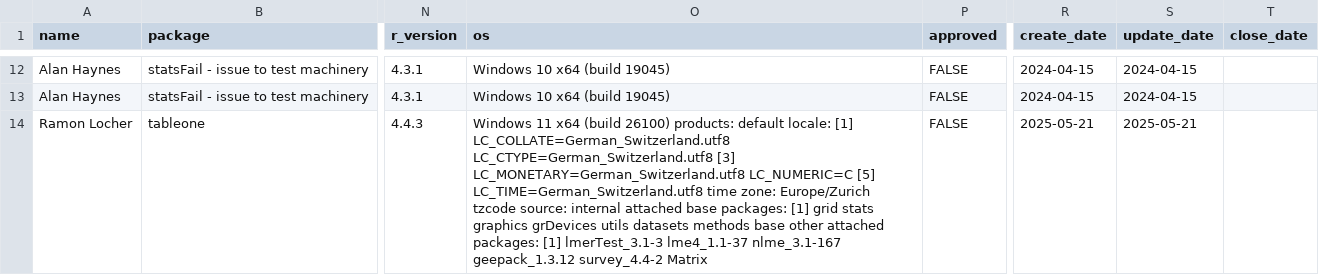
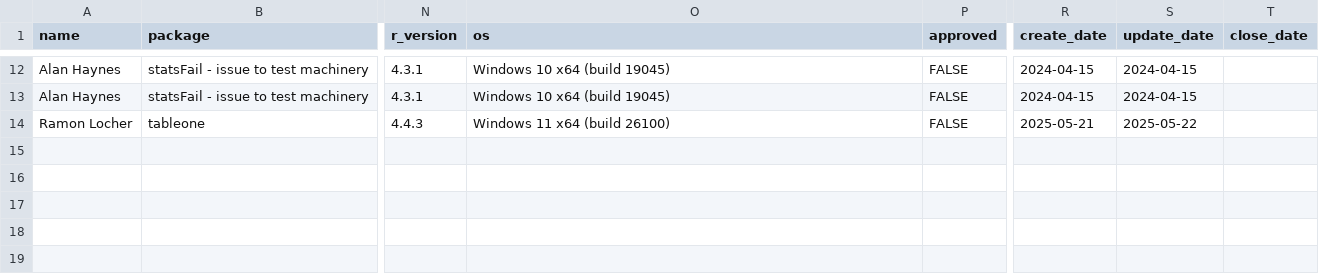
Before and after one commit to SwissClinicalTrialOrganisation/validation_platform, a CSV file: tables/package_tests.csv, drawn as a sheet; only a part is shown, gaps mark what is left out; the diff names each change by its address in the sheet, - before the commit and + after, or states it on an @@ line.

Commit message:
add new tests

```diff
--- a/tables/package_tests.csv
+++ b/tables/package_tests.csv
-O14 (os): …(build 26100) products: default locale: [1] LC_COLLATE=German_Switzerland.utf8 LC_CTYPE=German_Switzerland.utf8 [3] LC_MONETARY=German_Switzerland.utf8 LC_NUMERIC=C [5] LC_TIME=German_Switzerland.utf8 time zone: Europe/Zurich tzcode source: internal attached base packages: [1] grid stats graphics grDevices utils datasets methods base other attached packages: [1] lmerTest_3.1-3 lme4_1.1-37 nlme_3.1-167 geepack_1.3.12 survey_4.4-2 Matrix
+O14 (os): …(build 26100)
-S14 (update_date): 2025-05-21
+S14 (update_date): 2025-05-22
```
